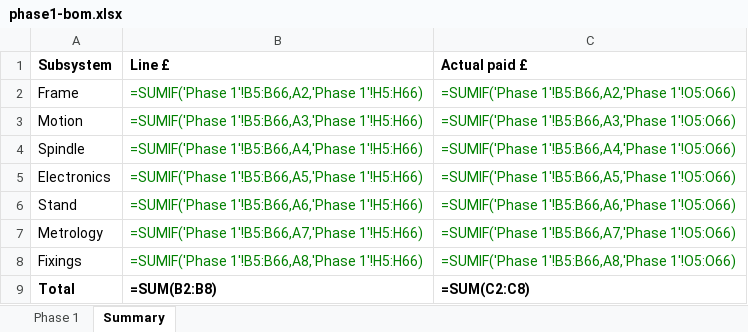
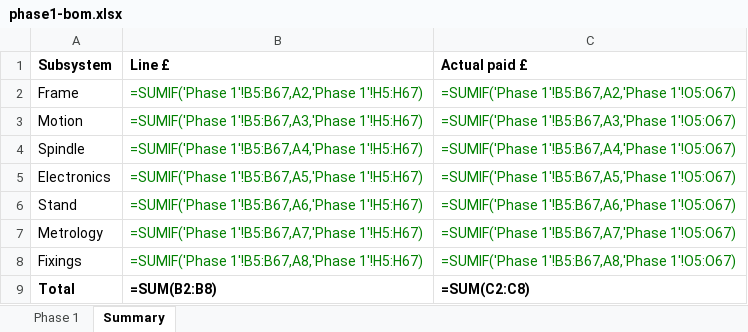
Before and after one commit to yousef-chitani/Type_0_CNC, an Excel workbook: docs/phase1-bom.xlsx, sheet Summary, drawn as a sheet; values as stored, in another font and other column widths than the file's, no borders; formulas without a stored value are shown as written; the diff names each change by its address in the sheet, - before the commit and + after, or states it on an @@ line.

```diff
--- a/docs/phase1-bom.xlsx (sheet Summary)
+++ b/docs/phase1-bom.xlsx (sheet Summary)
-B2 (Line £): =SUMIF('Phase 1'!B5:B66,A2,'Phase 1'!H5:H66)
+B2 (Line £): =SUMIF('Phase 1'!B5:B67,A2,'Phase 1'!H5:H67)
-C2 (Actual paid £): =SUMIF('Phase 1'!B5:B66,A2,'Phase 1'!O5:O66)
+C2 (Actual paid £): =SUMIF('Phase 1'!B5:B67,A2,'Phase 1'!O5:O67)
-B3 (Line £): =SUMIF('Phase 1'!B5:B66,A3,'Phase 1'!H5:H66)
+B3 (Line £): =SUMIF('Phase 1'!B5:B67,A3,'Phase 1'!H5:H67)
-C3 (Actual paid £): =SUMIF('Phase 1'!B5:B66,A3,'Phase 1'!O5:O66)
+C3 (Actual paid £): =SUMIF('Phase 1'!B5:B67,A3,'Phase 1'!O5:O67)
-B4 (Line £): =SUMIF('Phase 1'!B5:B66,A4,'Phase 1'!H5:H66)
+B4 (Line £): =SUMIF('Phase 1'!B5:B67,A4,'Phase 1'!H5:H67)
-C4 (Actual paid £): =SUMIF('Phase 1'!B5:B66,A4,'Phase 1'!O5:O66)
+C4 (Actual paid £): =SUMIF('Phase 1'!B5:B67,A4,'Phase 1'!O5:O67)
-B5 (Line £): =SUMIF('Phase 1'!B5:B66,A5,'Phase 1'!H5:H66)
+B5 (Line £): =SUMIF('Phase 1'!B5:B67,A5,'Phase 1'!H5:H67)
-C5 (Actual paid £): =SUMIF('Phase 1'!B5:B66,A5,'Phase 1'!O5:O66)
+C5 (Actual paid £): =SUMIF('Phase 1'!B5:B67,A5,'Phase 1'!O5:O67)
-B6 (Line £): =SUMIF('Phase 1'!B5:B66,A6,'Phase 1'!H5:H66)
+B6 (Line £): =SUMIF('Phase 1'!B5:B67,A6,'Phase 1'!H5:H67)
-C6 (Actual paid £): =SUMIF('Phase 1'!B5:B66,A6,'Phase 1'!O5:O66)
+C6 (Actual paid £): =SUMIF('Phase 1'!B5:B67,A6,'Phase 1'!O5:O67)
-B7 (Line £): =SUMIF('Phase 1'!B5:B66,A7,'Phase 1'!H5:H66)
+B7 (Line £): =SUMIF('Phase 1'!B5:B67,A7,'Phase 1'!H5:H67)
-C7 (Actual paid £): =SUMIF('Phase 1'!B5:B66,A7,'Phase 1'!O5:O66)
+C7 (Actual paid £): =SUMIF('Phase 1'!B5:B67,A7,'Phase 1'!O5:O67)
-B8 (Line £): =SUMIF('Phase 1'!B5:B66,A8,'Phase 1'!H5:H66)
+B8 (Line £): =SUMIF('Phase 1'!B5:B67,A8,'Phase 1'!H5:H67)
-C8 (Actual paid £): =SUMIF('Phase 1'!B5:B66,A8,'Phase 1'!O5:O66)
+C8 (Actual paid £): =SUMIF('Phase 1'!B5:B67,A8,'Phase 1'!O5:O67)
```
Also changed, not shown: sheet Phase 1, 24 other files.
